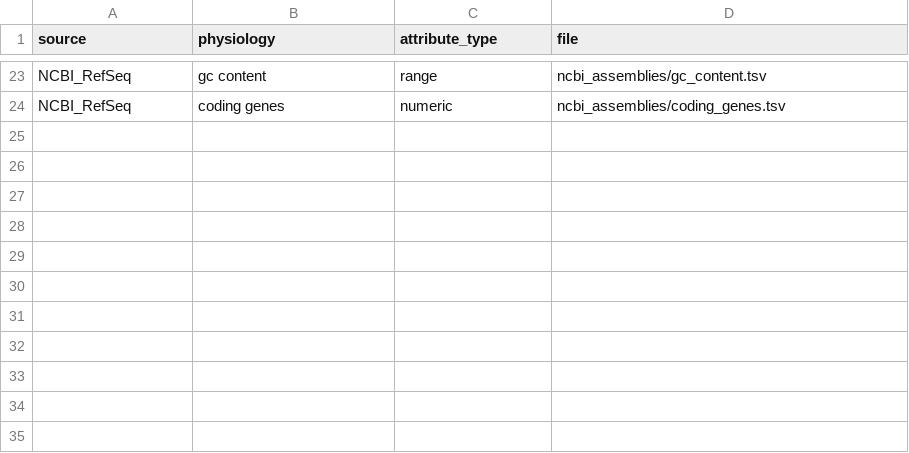
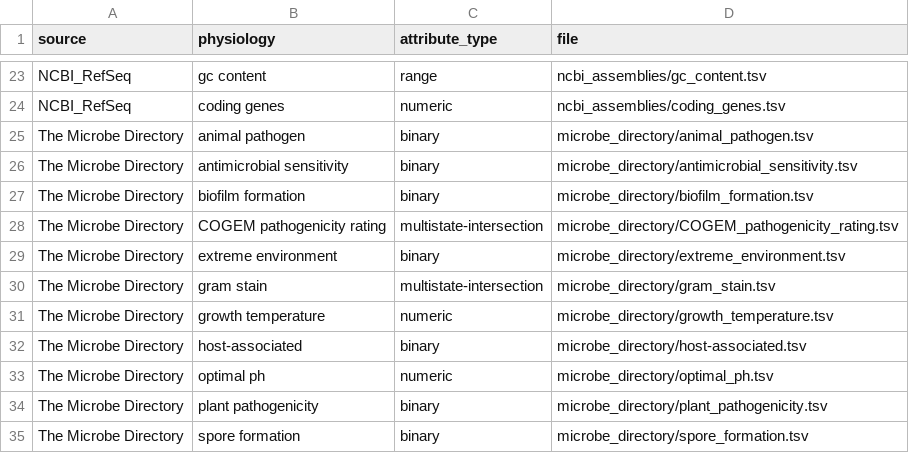
Before and after one commit to waldronlab/bugphyzzExports, a TSV file: sources/manifest.tsv, drawn as a sheet; only a part is shown, gaps mark what is left out.

```diff
--- a/sources/manifest.tsv
+++ b/sources/manifest.tsv
@@ -24 +24,12 @@ NCBI_RefSeq	gc content	range	ncbi_assemblies/gc_content.tsv
 NCBI_RefSeq	coding genes	numeric	ncbi_assemblies/coding_genes.tsv
+The Microbe Directory	animal pathogen	binary	microbe_directory/animal_pathogen.tsv
+The Microbe Directory	antimicrobial sensitivity	binary	microbe_directory/antimicrobial_sensitivity.tsv
+The Microbe Directory	biofilm formation	binary	microbe_directory/biofilm_formation.tsv
+The Microbe Directory	COGEM pathogenicity rating	multistate-intersection	microbe_directory/COGEM_pathogenicity_rating.tsv
+The Microbe Directory	extreme environment	binary	microbe_directory/extreme_environment.tsv
+The Microbe Directory	gram stain	multistate-intersection	microbe_directory/gram_stain.tsv
+The Microbe Directory	growth temperature	numeric	microbe_directory/growth_temperature.tsv
+The Microbe Directory	host-associated	binary	microbe_directory/host-associated.tsv
+The Microbe Directory	optimal ph	numeric	microbe_directory/optimal_ph.tsv
+The Microbe Directory	plant pathogenicity	binary	microbe_directory/plant_pathogenicity.tsv
+The Microbe Directory	spore formation	binary	microbe_directory/spore_formation.tsv
```
Also changed, not shown: 20 other files.
